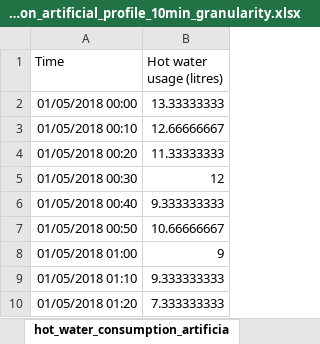
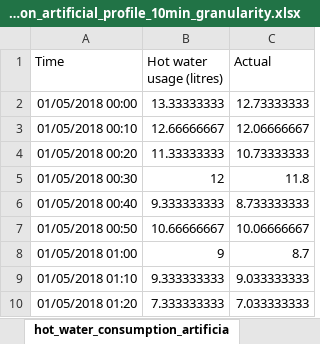
Before and after one commit to polboudou/EnergyManagement_Comm, an Excel workbook: EMS_simulation/data_input/hot_water_consumption_artificial_profile_10min_granularity.xlsx, sheet hot_water_consumption_artificia, drawn as a sheet; only a part is shown; values as stored, in another font and other column widths than the file's, no borders; the diff names each change by its address in the sheet, - before the commit and + after, or states it on an @@ line.

Commit message:
adding hot water usage disturbances

```diff
--- a/EMS_simulation/data_input/hot_water_consumption_artificial_profile_10min_granularity.xlsx (sheet hot_water_consumption_artificia)
+++ b/EMS_simulation/data_input/hot_water_consumption_artificial_profile_10min_granularity.xlsx (sheet hot_water_consumption_artificia)
+column C (Actual), rows 2-10: 12.73333333 | 12.06666667 | 10.73333333 | 11.8 | 8.733333333 | 10.06666667 | 8.7 | 9.033333333 | 7.033333333
```
Also changed, not shown: EMS_simulation/data_input/energy_buy_price_10min_granularity.xlsx, 7 other files.
